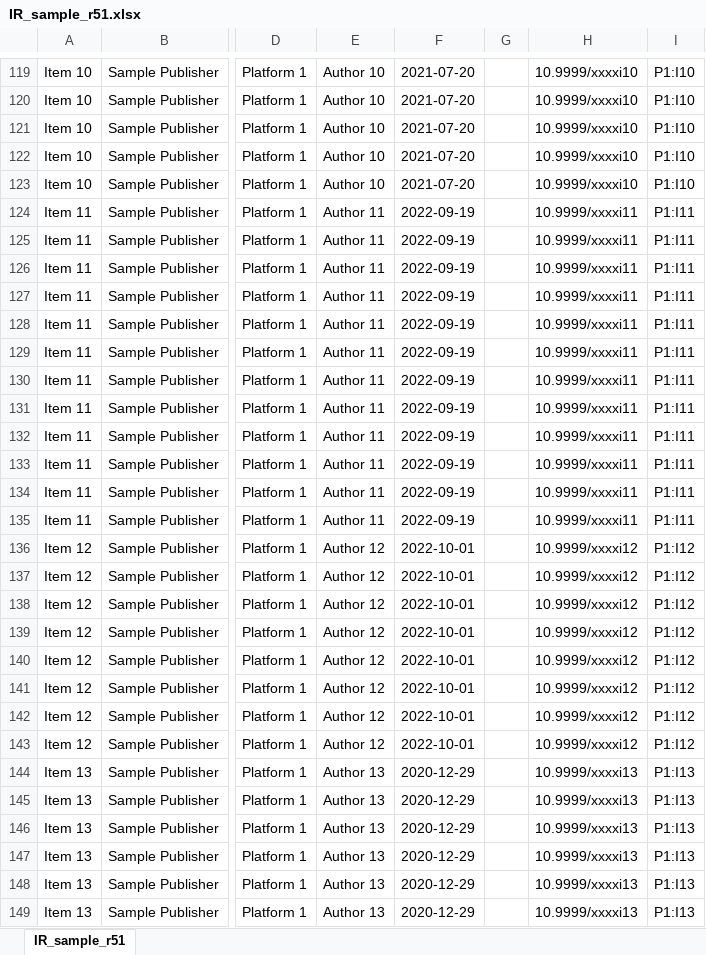
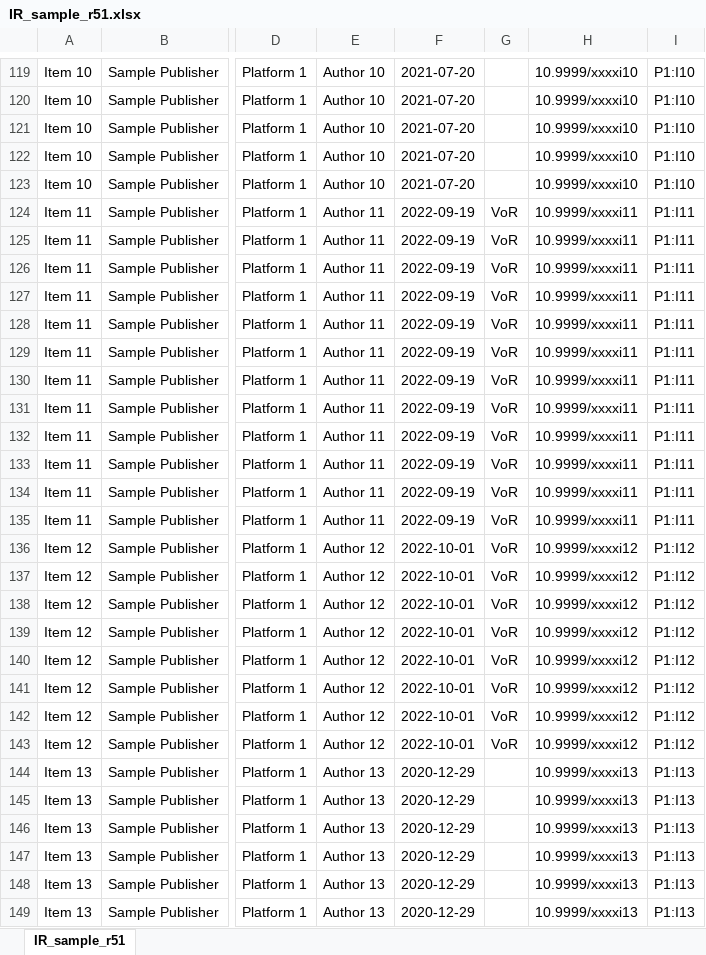
Before and after one commit to Project-Counter/cop5, an Excel workbook: source/_static/report/IR_sample_r51.xlsx, sheet IR_sample_r51, drawn as a sheet; only a part is shown, gaps mark what is left out; values as stored, in another font and other column widths than the file's, no borders; the diff covers the shown part only; the diff names each change by its address in the sheet, - before the commit and + after, or states it on an @@ line.

Commit message:
Add Example Article Versions to 5.1 Sample IR Report (#284)

```diff
--- a/source/_static/report/IR_sample_r51.xlsx (sheet IR_sample_r51)
+++ b/source/_static/report/IR_sample_r51.xlsx (sheet IR_sample_r51)
-G124:G143: (empty)
+G124:G143: VoR
```
Also changed, not shown: 12 edited cells elsewhere in this sheet, 2 other files.
